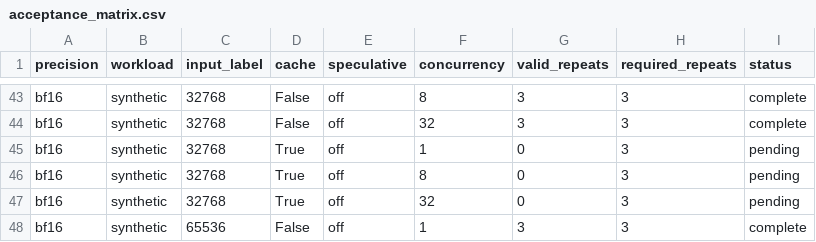
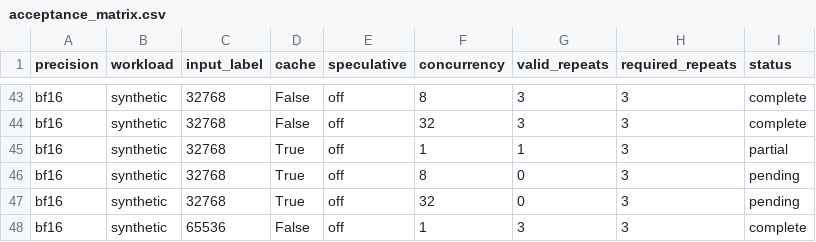
Before and after one commit to zhiyuanhubj/agent-benchmark-evals-20261019, a CSV file: evidence/muse_controlled_perf_20261028/acceptance_matrix.csv, drawn as a sheet; only a part is shown, gaps mark what is left out.

```diff
--- a/evidence/muse_controlled_perf_20261028/acceptance_matrix.csv
+++ b/evidence/muse_controlled_perf_20261028/acceptance_matrix.csv
@@ -44,3 +44,3 @@ bf16,synthetic,32768,False,off,8,3,3,complete
 bf16,synthetic,32768,False,off,32,3,3,complete
-bf16,synthetic,32768,True,off,1,0,3,pending
+bf16,synthetic,32768,True,off,1,1,3,partial
 bf16,synthetic,32768,True,off,8,0,3,pending
```
Also changed, not shown: evidence/muse_controlled_perf_20261028/all_rounds.csv, evidence/muse_controlled_perf_20261028/detailed_points.csv, 7 other files.
